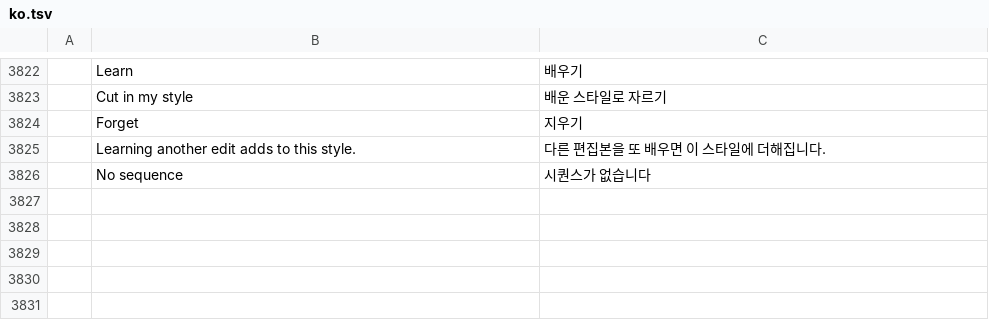
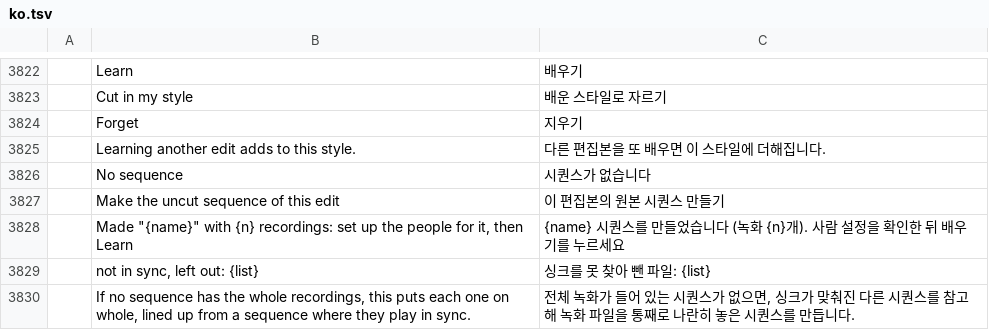
Before and after one commit to Rotang-hub/filmcraft, a TSV file: crates/ui-egui/src/i18n/ko.tsv, drawn as a sheet; only a part is shown, gaps mark what is left out; the diff names each change by its address in the sheet, - before the commit and + after, or states it on an @@ line.

```diff
--- a/crates/ui-egui/src/i18n/ko.tsv
+++ b/crates/ui-egui/src/i18n/ko.tsv
+row 3827:  | Make the uncut sequence of this edit | 이 편집본의 원본 시퀀스 만들기
+row 3828:  | Made "{name}" with {n} recordings: set up the people for it, then Learn | {name} 시퀀스를 만들었습니다 (녹화 {n}개). 사람 설정을 확인한 뒤 배우기를 누르세요
+row 3829:  | not in sync, left out: {list} | 싱크를 못 찾아 뺀 파일: {list}
+row 3830:  | If no sequence has the whole recordings, this puts each one on whole, lined up from a sequence where they play in sync. | 전체 녹화가 들어 있는 시퀀스가 없으면, 싱크가 맞춰진 다른 시퀀스를 참고해 녹화 파일을 통째로 나란히 놓은 시퀀스를 만듭니다.
```
Also changed, not shown: 6 other files.
